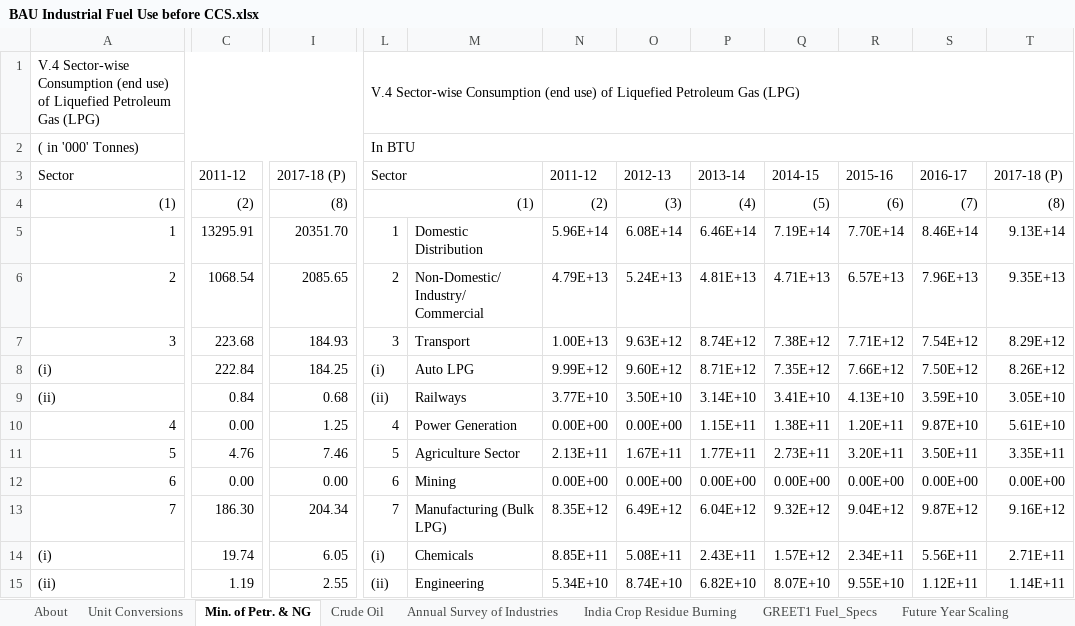
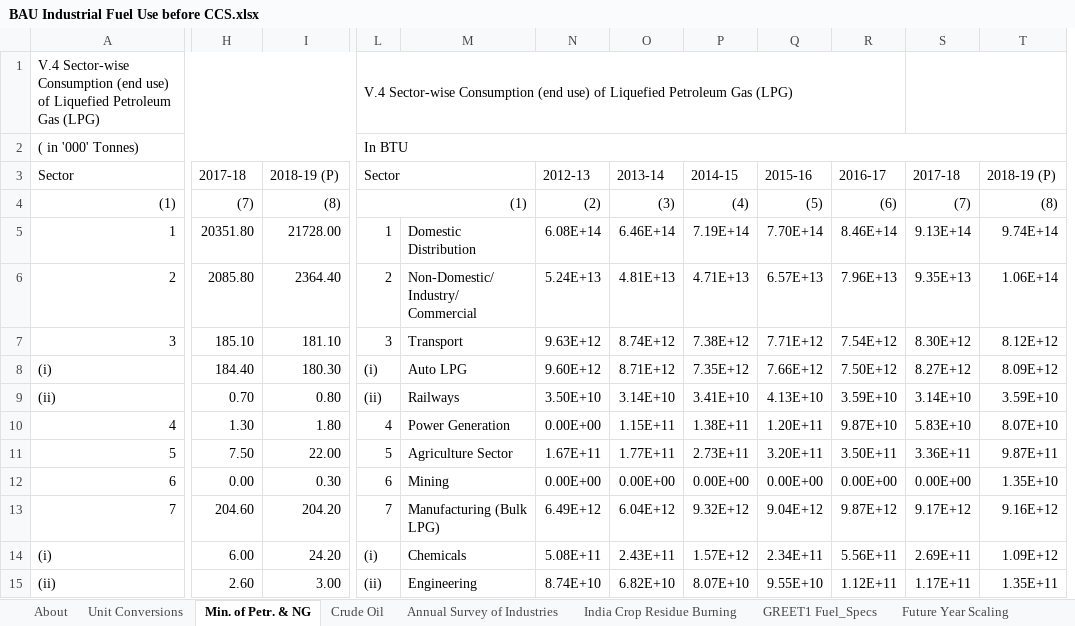
Before and after one commit to EnergyInnovation/eps-india, an Excel workbook: InputData/indst/BIFUbC/BAU Industrial Fuel Use before CCS.xlsx, sheet Min. of Petr. & NG, drawn as a sheet; only a part is shown, gaps mark what is left out; values as stored, in another font and other column widths than the file's, no cell formats; removed rows and columns are numbered as before the commit, all else as after; rows hold the shown columns only; the diff covers the shown part only; the diff names each change by its address in the sheet, - before the commit and + after, or states it on an @@ line.

```diff
--- a/InputData/indst/BIFUbC/BAU Industrial Fuel Use before CCS.xlsx (sheet Min. of Petr. & NG)
+++ b/InputData/indst/BIFUbC/BAU Industrial Fuel Use before CCS.xlsx (sheet Min. of Petr. & NG)
-column C, row 3: 2011-12; rows 5-15: 13295.91 | 1068.54 | 223.68 | 222.84 | 0.84 | 0.00 | 4.76 | 0.00 | 186.30 | 19.74 | 1.19
+column H, row 3: 2017-18; rows 5-15: 20351.80 | 2085.80 | 185.10 | 184.40 | 0.70 | 1.30 | 7.50 | 0.00 | 204.60 | 6.00 | 2.60
-column N, row 3: 2011-12; rows 5-15: 5.96E+14 | 4.79E+13 | 1.00E+13 | 9.99E+12 | 3.77E+10 | 0.00E+00 | 2.13E+11 | 0.00E+00 | 8.35E+12 | 8.85E+11 | 5.34E+10
+column S, row 3: 2017-18; rows 5-15: 9.13E+14 | 9.35E+13 | 8.30E+12 | 8.27E+12 | 3.14E+10 | 5.83E+10 | 3.36E+11 | 0.00E+00 | 9.17E+12 | 2.69E+11 | 1.17E+11
-L1:T1 merged
+L1:R1 merged
-I3: 2017-18 (P)
+I3: 2018-19 (P)
-T3: 2017-18 (P)
+T3: 2018-19 (P)
-row 4: (1) | (2) | (8) | (1) |  | (2) | (3) | (4) | (5) | (6) | (7) | (8)
+row 4: (1) | (7) | (8) | (1) |  | (2) | (3) | (4) | (5) | (6) | (7) | (8)
-I5: 20351.70
+I5: 21728.00
-T5: 9.13E+14
+T5: 9.74E+14
-I6: 2085.65
+I6: 2364.40
-T6: 9.35E+13
+T6: 1.06E+14
-I7: 184.93
+I7: 181.10
-T7: 8.29E+12
+T7: 8.12E+12
-I8: 184.25
+I8: 180.30
-T8: 8.26E+12
+T8: 8.09E+12
-I9: 0.68
+I9: 0.80
-T9: 3.05E+10
+T9: 3.59E+10
-I10: 1.25
+I10: 1.80
-T10: 5.61E+10
+T10: 8.07E+10
-I11: 7.46
+I11: 22.00
-T11: 3.35E+11
+T11: 9.87E+11
-I12: 0.00
+I12: 0.30
-T12: 0.00E+00
+T12: 1.35E+10
-I13: 204.34
+I13: 204.20
-I14: 6.05
+I14: 24.20
-T14: 2.71E+11
+T14: 1.09E+12
-I15: 2.55
+I15: 3.00
-T15: 1.14E+11
+T15: 1.35E+11
```
Also changed, not shown: 20 added rows, 20 removed rows, 371 edited cells and merged cells elsewhere in this sheet, sheet Aggregate Calcs, sheet Annual Survey of Industries, sheet BIFUbC-LPG-propane-or-butane, sheet BIFUbC-petroleum-diesel, sheet BIFUbC-heavy-or-residual-oil, sheet BIFUbC-coal, 6 more sheets, cell formats, formulas that keep their value, InputData/bldgs/BASoBC/BAU Amt Spent on Bldg Components.xlsx, InputData/bldgs/BCEU/BAU Components Energy Use.xlsx, 25 other files.
